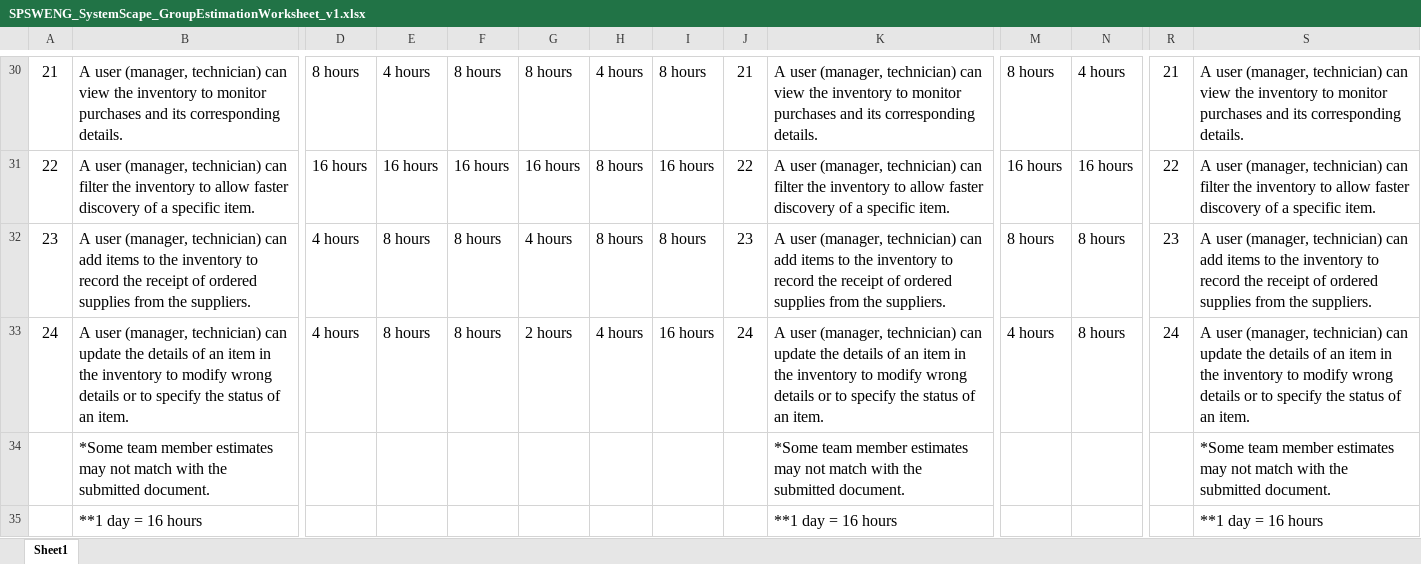
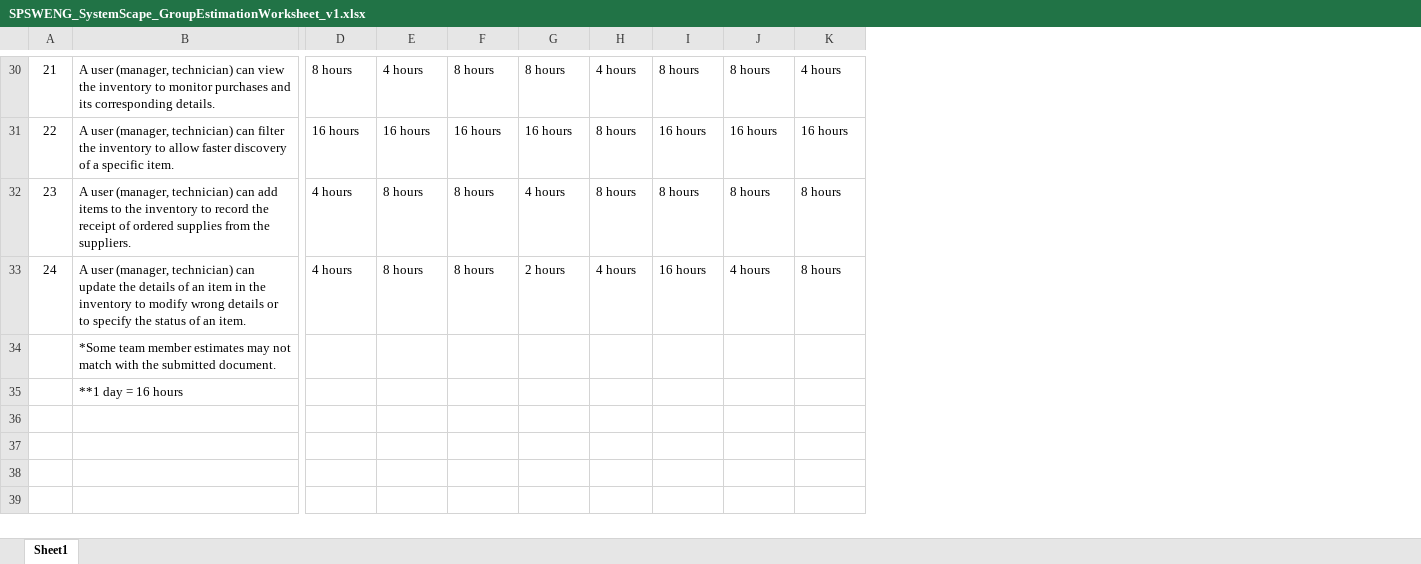
Before and after one commit to JNM-2T17/SystemScape, an Excel workbook: SPSWENG_SystemScape_GroupEstimationWorksheet_v1.xlsx, sheet Sheet1, drawn as a sheet; only a part is shown, gaps mark what is left out; values as stored, in another font and other column widths than the file's, no borders; charts and pictures not drawn; removed rows and columns are numbered as before the commit, all else as after; the diff covers the shown part only; the diff names each change by its address in the sheet, - before the commit and + after, or states it on an @@ line.

```diff
--- a/SPSWENG_SystemScape_GroupEstimationWorksheet_v1.xlsx (sheet Sheet1)
+++ b/SPSWENG_SystemScape_GroupEstimationWorksheet_v1.xlsx (sheet Sheet1)
-column J, rows 30-33: 21 | 22 | 23 | 24
-column K, rows 30-35: A user (manager, technician) can view the inventory to monitor purchases and its corresponding details. | A user (manager, technician) can filter the inventory to allow faster discovery of a specific item. | A user (manager, technician) can add items to the inventory to record the receipt of ordered supplies from the suppliers. | A user (manager, technician) can update the details of an item in the inventory to modify wrong details or to specify the status of an item. | *Some team member estimates may not match with the submitted document. | **1 day = 16 hours
-column R, rows 30-33: 21 | 22 | 23 | 24
-column S, rows 30-35: A user (manager, technician) can view the inventory to monitor purchases and its corresponding details. | A user (manager, technician) can filter the inventory to allow faster discovery of a specific item. | A user (manager, technician) can add items to the inventory to record the receipt of ordered supplies from the suppliers. | A user (manager, technician) can update the details of an item in the inventory to modify wrong details or to specify the status of an item. | *Some team member estimates may not match with the submitted document. | **1 day = 16 hours
@@ A30:B33 text size: smaller @@
@@ D30:I33 text size: smaller @@
@@ J30:K33 text size: smaller @@
@@ B34:B35 text size: smaller @@
```
Also changed, not shown: 2 removed columns, 2 edited cells, cell formats and merged cells elsewhere in this sheet, charts or pictures, 37 other files.
